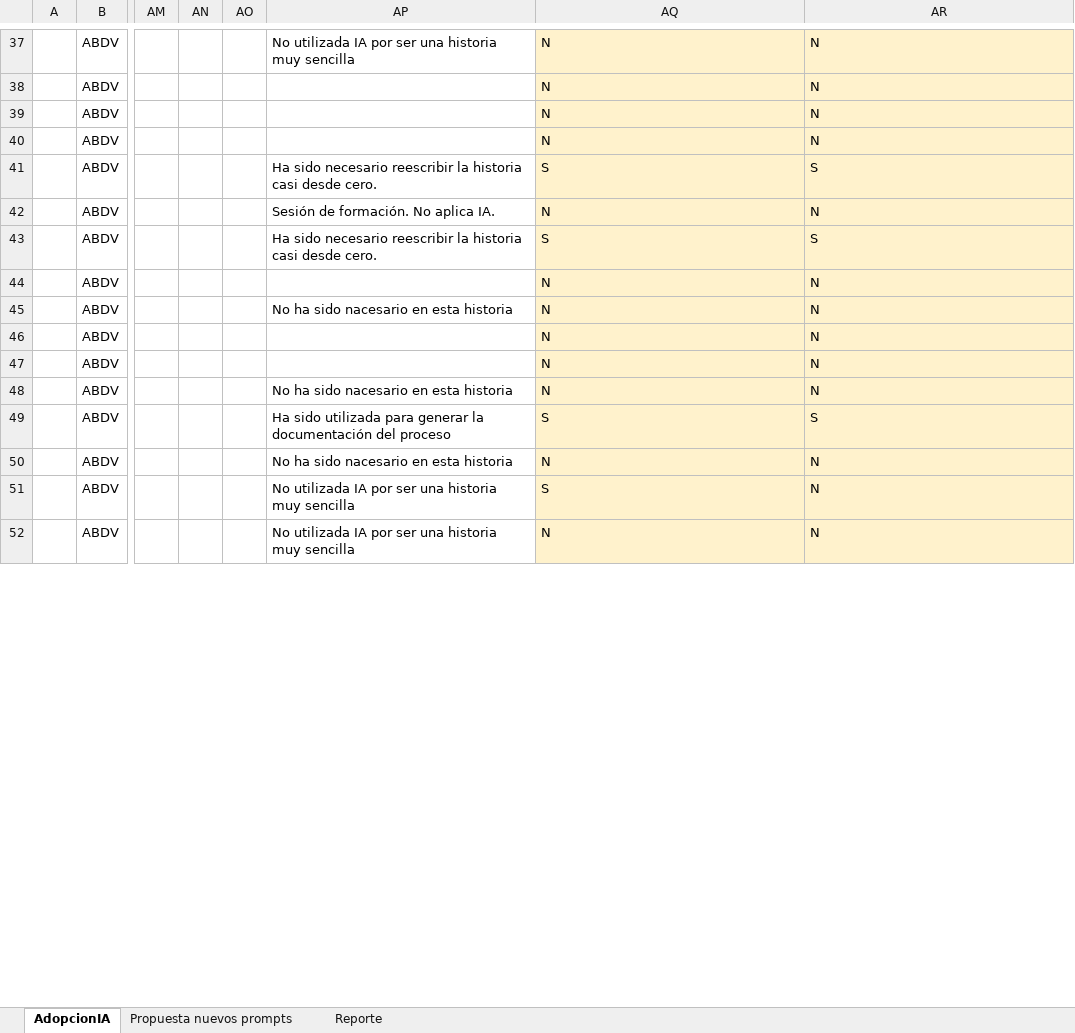
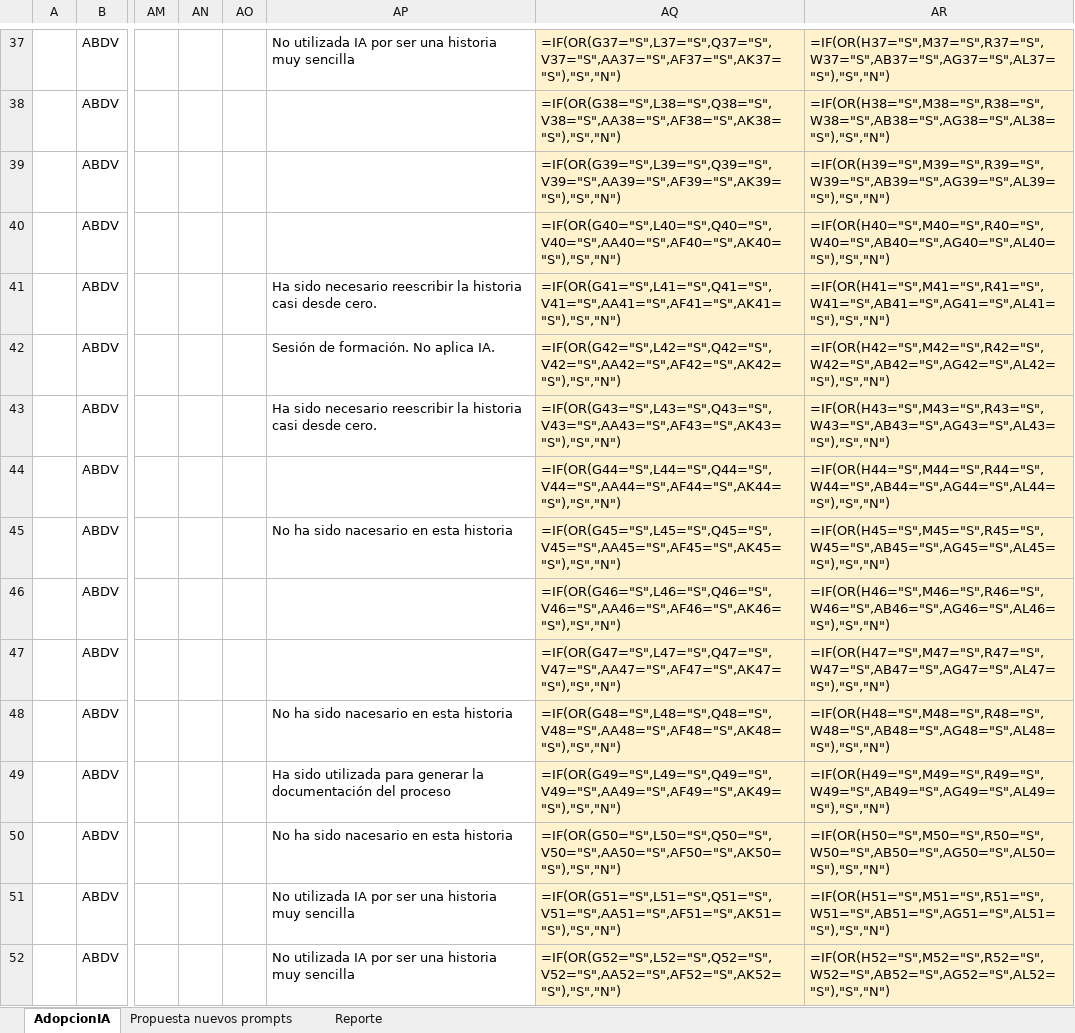
Before and after one commit to bjabinn/estimacionIA_jdk21, an Excel workbook: script_master_data/DED-AceleracionBacklog_Adopcion IA_v2a.xlsx, sheet AdopcionIA, drawn as a sheet; only a part is shown, gaps mark what is left out; values as stored, in another font and other column widths than the file's, no borders; formulas without a stored value are shown as written; conditional formats not drawn; the diff covers the shown part only; the diff names each change by its address in the sheet, - before the commit and + after, or states it on an @@ line.

```diff
--- a/script_master_data/DED-AceleracionBacklog_Adopcion IA_v2a.xlsx (sheet AdopcionIA)
+++ b/script_master_data/DED-AceleracionBacklog_Adopcion IA_v2a.xlsx (sheet AdopcionIA)
-AQ37: N
+AQ37: =IF(OR(G37="S",L37="S",Q37="S",V37="S",AA37="S",AF37="S",AK37="S"),"S","N")
-AR37: N
+AR37: =IF(OR(H37="S",M37="S",R37="S",W37="S",AB37="S",AG37="S",AL37="S"),"S","N")
-AQ38: N
+AQ38: =IF(OR(G38="S",L38="S",Q38="S",V38="S",AA38="S",AF38="S",AK38="S"),"S","N")
-AR38: N
+AR38: =IF(OR(H38="S",M38="S",R38="S",W38="S",AB38="S",AG38="S",AL38="S"),"S","N")
-AQ39: N
+AQ39: =IF(OR(G39="S",L39="S",Q39="S",V39="S",AA39="S",AF39="S",AK39="S"),"S","N")
-AR39: N
+AR39: =IF(OR(H39="S",M39="S",R39="S",W39="S",AB39="S",AG39="S",AL39="S"),"S","N")
-AQ40: N
+AQ40: =IF(OR(G40="S",L40="S",Q40="S",V40="S",AA40="S",AF40="S",AK40="S"),"S","N")
-AR40: N
+AR40: =IF(OR(H40="S",M40="S",R40="S",W40="S",AB40="S",AG40="S",AL40="S"),"S","N")
-AQ41: S
+AQ41: =IF(OR(G41="S",L41="S",Q41="S",V41="S",AA41="S",AF41="S",AK41="S"),"S","N")
-AR41: S
+AR41: =IF(OR(H41="S",M41="S",R41="S",W41="S",AB41="S",AG41="S",AL41="S"),"S","N")
-AQ42: N
+AQ42: =IF(OR(G42="S",L42="S",Q42="S",V42="S",AA42="S",AF42="S",AK42="S"),"S","N")
-AR42: N
+AR42: =IF(OR(H42="S",M42="S",R42="S",W42="S",AB42="S",AG42="S",AL42="S"),"S","N")
-AQ43: S
+AQ43: =IF(OR(G43="S",L43="S",Q43="S",V43="S",AA43="S",AF43="S",AK43="S"),"S","N")
-AR43: S
+AR43: =IF(OR(H43="S",M43="S",R43="S",W43="S",AB43="S",AG43="S",AL43="S"),"S","N")
-AQ44: N
+AQ44: =IF(OR(G44="S",L44="S",Q44="S",V44="S",AA44="S",AF44="S",AK44="S"),"S","N")
-AR44: N
+AR44: =IF(OR(H44="S",M44="S",R44="S",W44="S",AB44="S",AG44="S",AL44="S"),"S","N")
-AQ45: N
+AQ45: =IF(OR(G45="S",L45="S",Q45="S",V45="S",AA45="S",AF45="S",AK45="S"),"S","N")
-AR45: N
+AR45: =IF(OR(H45="S",M45="S",R45="S",W45="S",AB45="S",AG45="S",AL45="S"),"S","N")
-AQ46: N
+AQ46: =IF(OR(G46="S",L46="S",Q46="S",V46="S",AA46="S",AF46="S",AK46="S"),"S","N")
-AR46: N
+AR46: =IF(OR(H46="S",M46="S",R46="S",W46="S",AB46="S",AG46="S",AL46="S"),"S","N")
-AQ47: N
+AQ47: =IF(OR(G47="S",L47="S",Q47="S",V47="S",AA47="S",AF47="S",AK47="S"),"S","N")
-AR47: N
+AR47: =IF(OR(H47="S",M47="S",R47="S",W47="S",AB47="S",AG47="S",AL47="S"),"S","N")
-AQ48: N
+AQ48: =IF(OR(G48="S",L48="S",Q48="S",V48="S",AA48="S",AF48="S",AK48="S"),"S","N")
-AR48: N
+AR48: =IF(OR(H48="S",M48="S",R48="S",W48="S",AB48="S",AG48="S",AL48="S"),"S","N")
-AQ49: S
+AQ49: =IF(OR(G49="S",L49="S",Q49="S",V49="S",AA49="S",AF49="S",AK49="S"),"S","N")
-AR49: S
+AR49: =IF(OR(H49="S",M49="S",R49="S",W49="S",AB49="S",AG49="S",AL49="S"),"S","N")
-AQ50: N
+AQ50: =IF(OR(G50="S",L50="S",Q50="S",V50="S",AA50="S",AF50="S",AK50="S"),"S","N")
-AR50: N
+AR50: =IF(OR(H50="S",M50="S",R50="S",W50="S",AB50="S",AG50="S",AL50="S"),"S","N")
-AQ51: S
+AQ51: =IF(OR(G51="S",L51="S",Q51="S",V51="S",AA51="S",AF51="S",AK51="S"),"S","N")
-AR51: N
+AR51: =IF(OR(H51="S",M51="S",R51="S",W51="S",AB51="S",AG51="S",AL51="S"),"S","N")
-AQ52: N
+AQ52: =IF(OR(G52="S",L52="S",Q52="S",V52="S",AA52="S",AF52="S",AK52="S"),"S","N")
-AR52: N
+AR52: =IF(OR(H52="S",M52="S",R52="S",W52="S",AB52="S",AG52="S",AL52="S"),"S","N")
```
Also changed, not shown: 1 added row, 1 removed row and 120 edited cells elsewhere in this sheet, sheet Reporte, script_master_data/DED-BackStage_Adopcion IA_v1a.xlsx, script_master_data/DED-Digitalización_Adopcion IA_v1a.xlsx, 16 other files.
